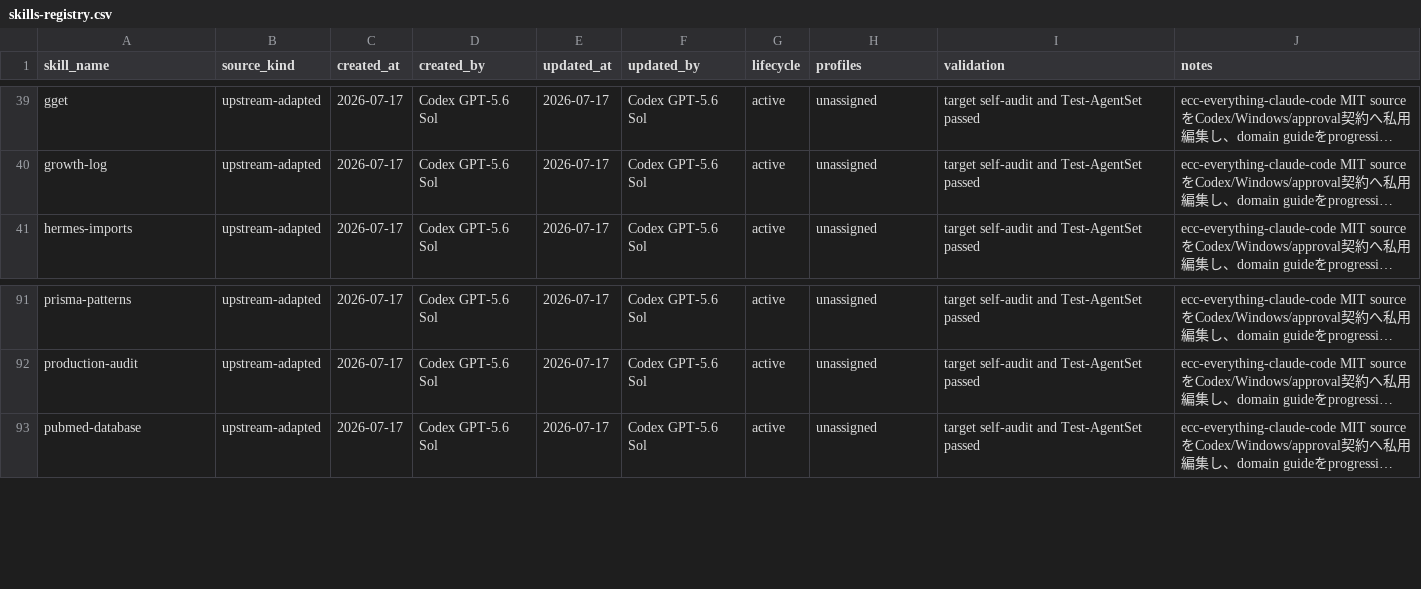
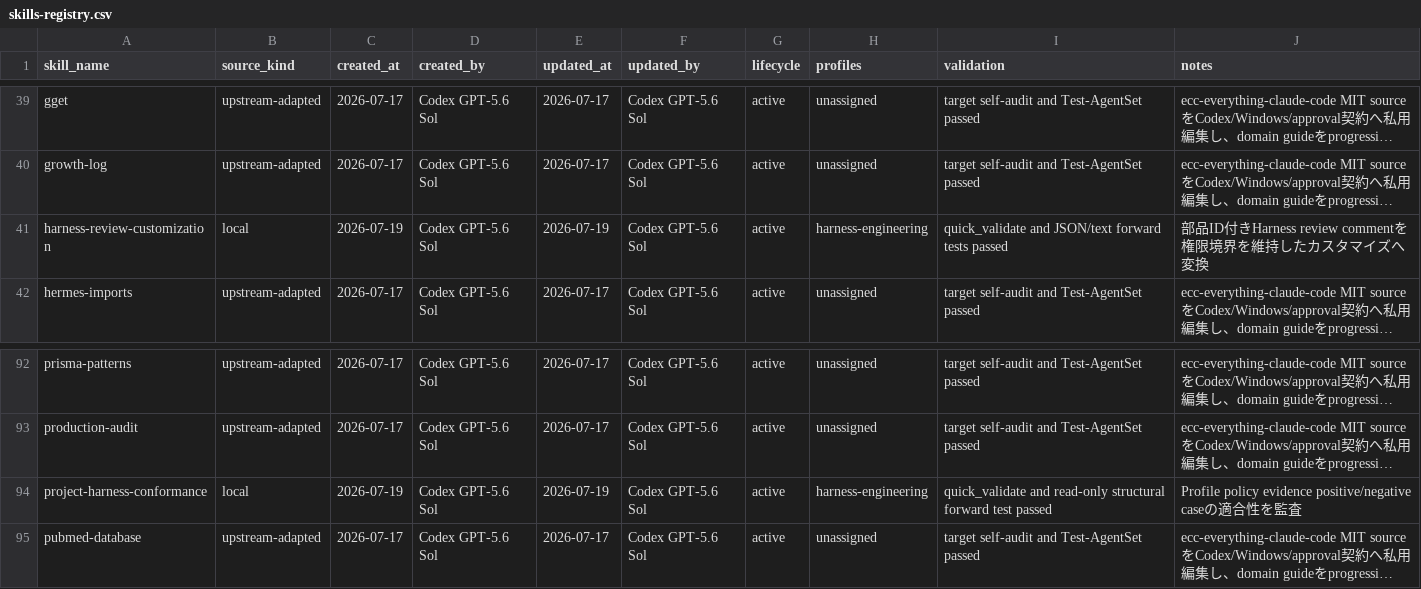
Before and after one commit to rohto4/my-ai-settings, a CSV file: registry/skills-registry.csv, drawn as a sheet; only a part is shown, gaps mark what is left out; long unchanged cells end in …; the diff names each change by its address in the sheet, - before the commit and + after, or states it on an @@ line.

Commit message:
feat: deploy profile-scoped Codex skills

```diff
--- a/registry/skills-registry.csv
+++ b/registry/skills-registry.csv
+row 41: harness-review-customization | local | 2026-07-19 | Codex GPT-5.6 Sol | 2026-07-19 | Codex GPT-5.6 Sol | active | harness-engineering | quick_validate and JSON/text forward tests passed | 部品ID付きHarness review commentを権限境界を維持したカスタマイズへ変換
+row 94: project-harness-conformance | local | 2026-07-19 | Codex GPT-5.6 Sol | 2026-07-19 | Codex GPT-5.6 Sol | active | harness-engineering | quick_validate and read-only structural forward test passed | Profile policy evidence positive/negative caseの適合性を監査
```
Also changed, not shown: registry/skill-lineage.csv, 21 other files.
